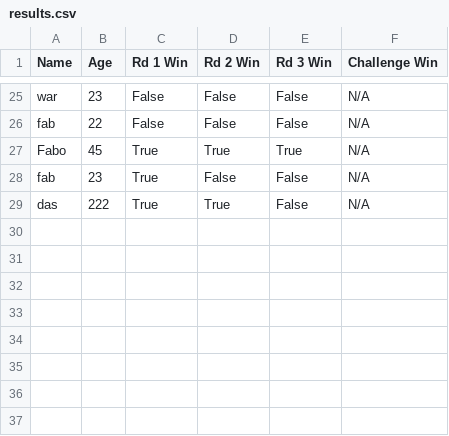
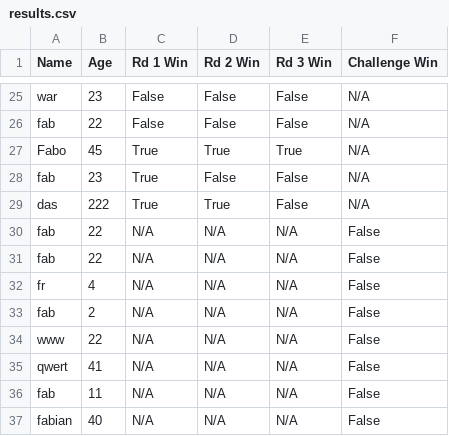
Before and after one commit to fabs-pe/T1A3, a CSV file: results.csv, drawn as a sheet; only a part is shown, gaps mark what is left out.

```diff
--- a/results.csv
+++ b/results.csv
@@ -29 +29,9 @@ fab,23,True,False,False,N/A
 das,222,True,True,False,N/A
+fab,22,N/A ,N/A ,N/A ,False
+fab,22,N/A ,N/A ,N/A ,False
+fr,4,N/A ,N/A ,N/A ,False
+fab,2,N/A ,N/A ,N/A ,False
+www,22,N/A ,N/A ,N/A ,False
+qwert,41,N/A ,N/A ,N/A ,False
+fab,11,N/A ,N/A ,N/A ,False
+fabian,40,N/A ,N/A ,N/A ,False
```
Also changed, not shown: 1 other file.
